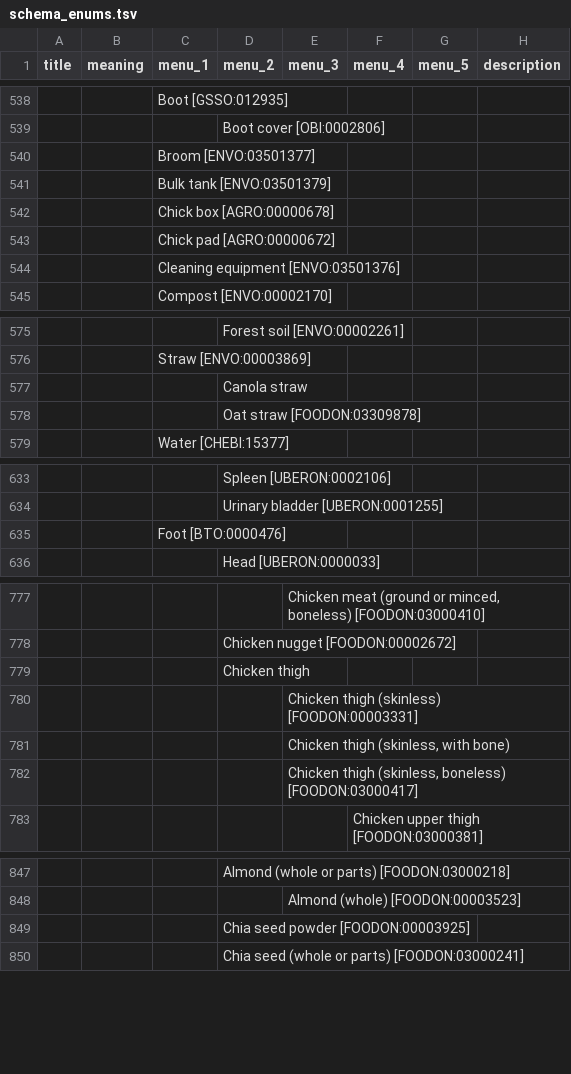
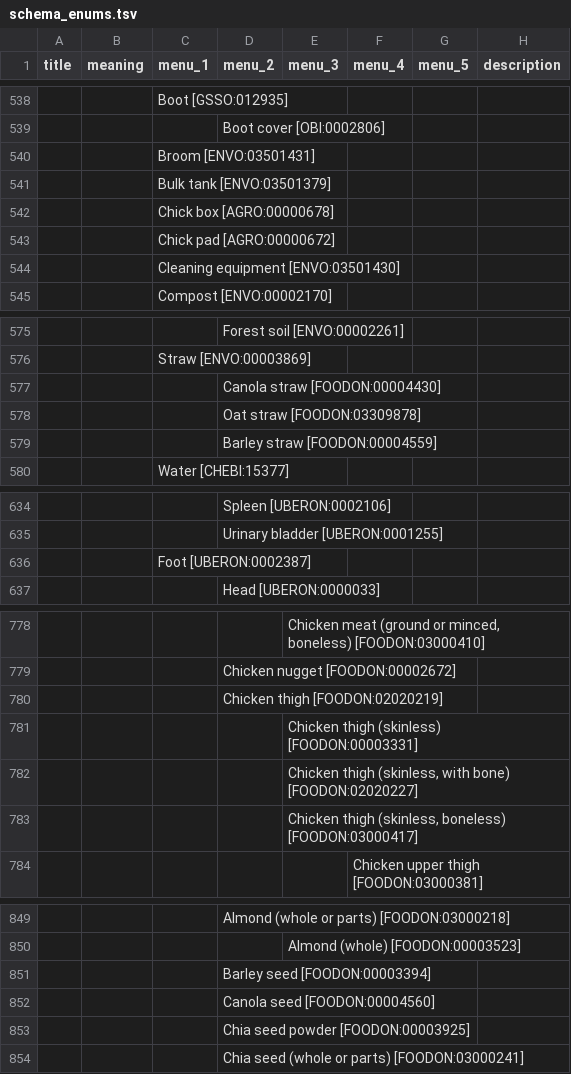
Before and after one commit to cidgoh/DataHarmonizer, a TSV file: web/templates/grdi/schema_enums.tsv, drawn as a sheet; only a part is shown, gaps mark what is left out; addresses are those after the commit; the diff covers the shown part only; the diff names each change by its address in the sheet, - before the commit and + after, or states it on an @@ line.

```diff
--- a/web/templates/grdi/schema_enums.tsv
+++ b/web/templates/grdi/schema_enums.tsv
-C540 (menu_1): Broom [ENVO:03501377]
+C540 (menu_1): Broom [ENVO:03501431]
-C544 (menu_1): Cleaning equipment [ENVO:03501376]
+C544 (menu_1): Cleaning equipment [ENVO:03501430]
-D577 (menu_2): Canola straw
+D577 (menu_2): Canola straw [FOODON:00004430]
+row 579:  |  |  | Barley straw [FOODON:00004559]
-C636 (menu_1): Foot [BTO:0000476]
+C636 (menu_1): Foot [UBERON:0002387]
-D780 (menu_2): Chicken thigh
+D780 (menu_2): Chicken thigh [FOODON:02020219]
-E782 (menu_3): Chicken thigh (skinless, with bone)
+E782 (menu_3): Chicken thigh (skinless, with bone) [FOODON:02020227]
+row 851:  |  |  | Barley seed [FOODON:00003394]
+row 852:  |  |  | Canola seed [FOODON:00004560]
```
Also changed, not shown: 21 added rows, 1 removed row and 2 edited cells elsewhere in this file, web/templates/grdi/schema_slots.tsv, 9 other files.
